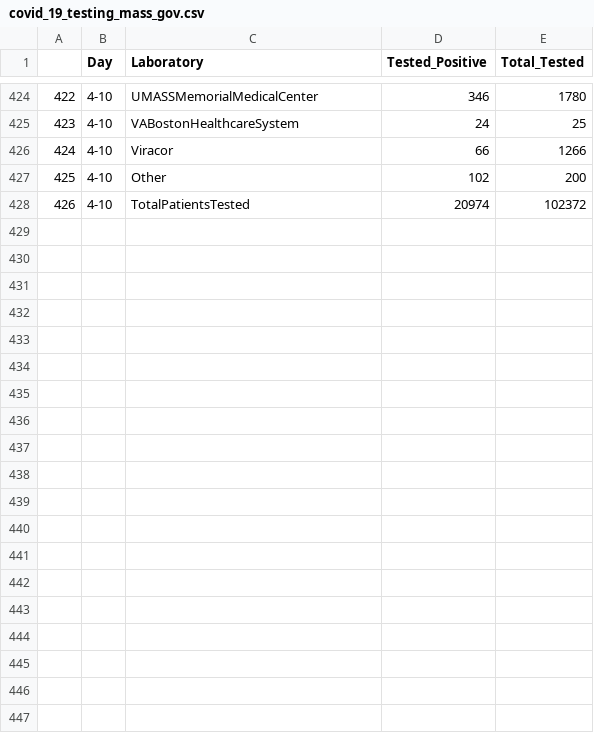
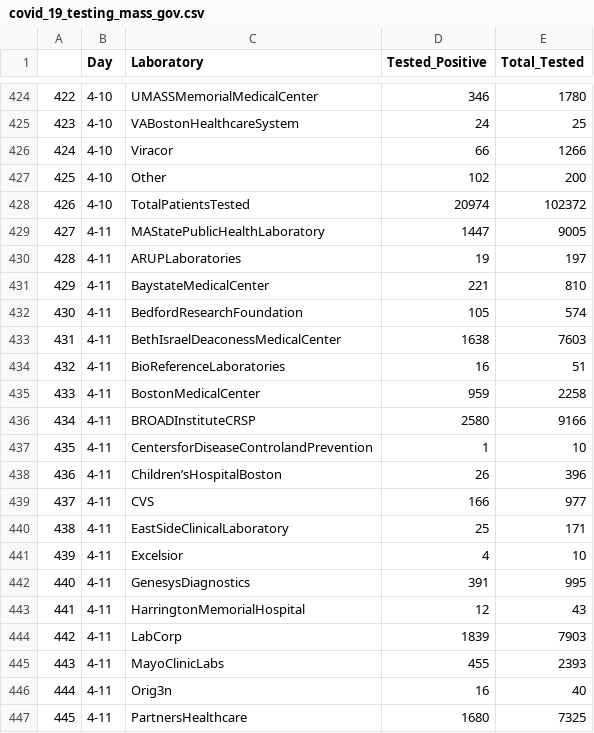
Before and after one commit to bayindri/covid19, a CSV file: analysis/output/covid_19_testing_mass_gov.csv, drawn as a sheet; only a part is shown, gaps mark what is left out; the diff covers the shown part only.

```diff
--- a/analysis/output/covid_19_testing_mass_gov.csv
+++ b/analysis/output/covid_19_testing_mass_gov.csv
@@ -428 +428,20 @@
 426,4-10,TotalPatientsTested,20974,102372
+427,4-11,MAStatePublicHealthLaboratory,1447,9005
+428,4-11,ARUPLaboratories,19,197
+429,4-11,BaystateMedicalCenter,221,810
+430,4-11,BedfordResearchFoundation,105,574
+431,4-11,BethIsraelDeaconessMedicalCenter,1638,7603
+432,4-11,BioReferenceLaboratories,16,51
+433,4-11,BostonMedicalCenter,959,2258
+434,4-11,BROADInstituteCRSP,2580,9166
+435,4-11,CentersforDiseaseControlandPrevention,1,10
+436,4-11,Children’sHospitalBoston,26,396
+437,4-11,CVS,166,977
+438,4-11,EastSideClinicalLaboratory,25,171
+439,4-11,Excelsior,4,10
+440,4-11,GenesysDiagnostics,391,995
+441,4-11,HarringtonMemorialHospital,12,43
+442,4-11,LabCorp,1839,7903
+443,4-11,MayoClinicLabs,455,2393
+444,4-11,Orig3n,16,40
+445,4-11,PartnersHealthcare,1680,7325
```
Also changed, not shown: 10 added rows elsewhere in this file, analysis/input/covid_19_quarantine_mass_gov.csv, analysis/output/county_lvl_covid_19_mass_gov_time_series.csv, 6 other files.
